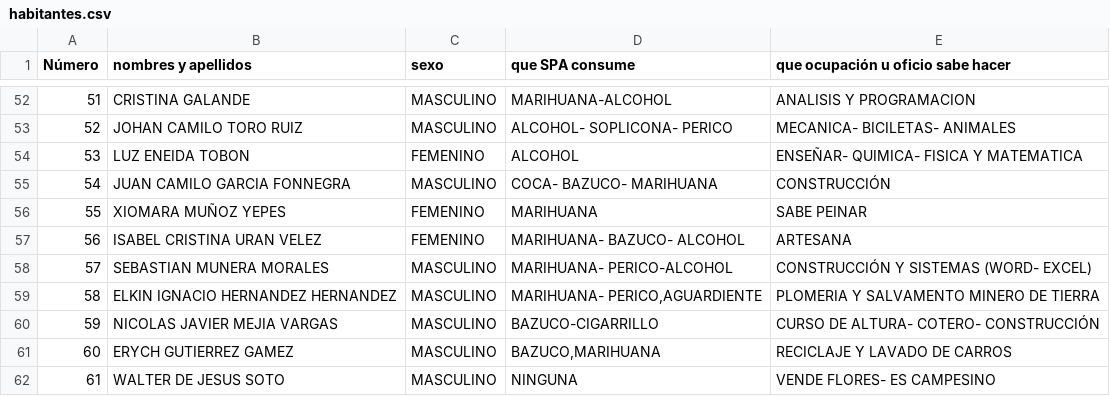
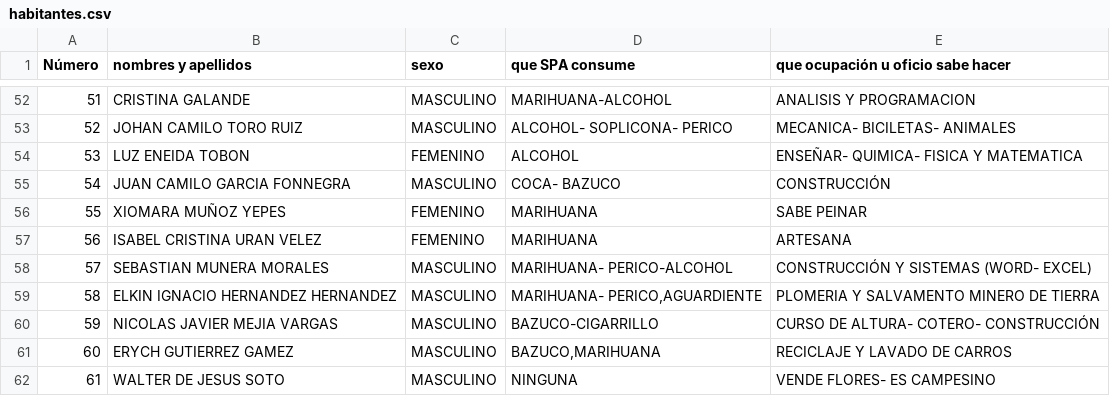
Before and after one commit to CristianMadrigal/Bigdata_2025_1_2, a CSV file: habitantes.csv, drawn as a sheet; only a part is shown, gaps mark what is left out.

Commit message:
Update habitantes.csv

```diff
--- a/habitantes.csv
+++ b/habitantes.csv
@@ -54,5 +54,5 @@
 53;LUZ ENEIDA TOBON ;FEMENINO;ALCOHOL;ENSEÑAR- QUIMICA- FISICA Y MATEMATICA
-54;JUAN CAMILO GARCIA FONNEGRA;MASCULINO;COCA- BAZUCO- MARIHUANA;CONSTRUCCIÓN
+54;JUAN CAMILO GARCIA FONNEGRA;MASCULINO;COCA- BAZUCO;CONSTRUCCIÓN
 55;XIOMARA MUÑOZ YEPES;FEMENINO;MARIHUANA;SABE PEINAR
-56;ISABEL CRISTINA  URAN VELEZ;FEMENINO;MARIHUANA- BAZUCO- ALCOHOL;ARTESANA
+56;ISABEL CRISTINA  URAN VELEZ;FEMENINO;MARIHUANA;ARTESANA
 57;SEBASTIAN MUNERA MORALES;MASCULINO;MARIHUANA- PERICO-ALCOHOL;CONSTRUCCIÓN Y SISTEMAS (WORD- EXCEL)
```
